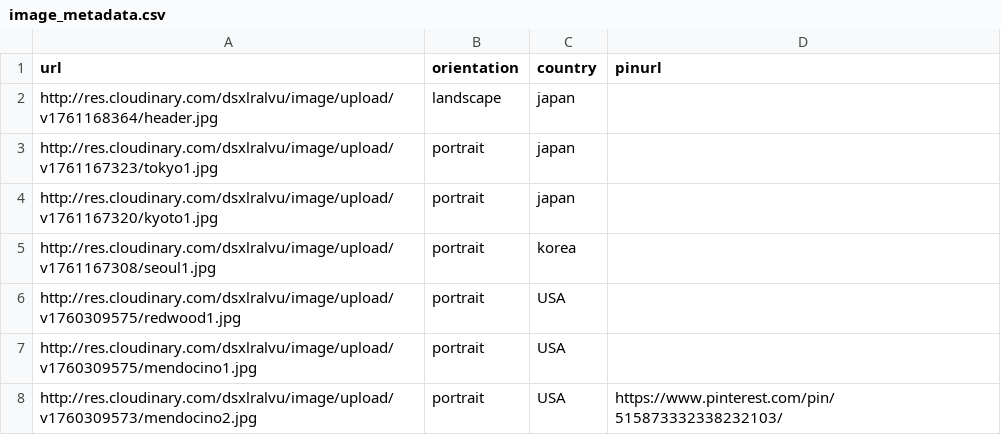
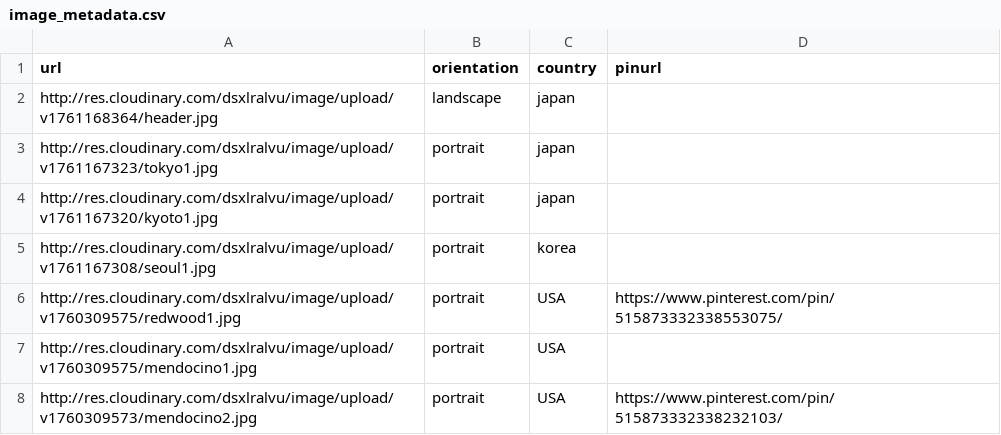
Before and after one commit to mckenziedubois/website, a CSV file: pages/image_metadata.csv, drawn as a sheet.

Commit message:
Pinurl updates and rerun of image script

```diff
--- a/pages/image_metadata.csv
+++ b/pages/image_metadata.csv
@@ -5,3 +5,3 @@ http://res.cloudinary.com/dsxlralvu/image/upload/v1761167320/kyoto1.jpg,portrait
 http://res.cloudinary.com/dsxlralvu/image/upload/v1761167308/seoul1.jpg,portrait,korea,
-http://res.cloudinary.com/dsxlralvu/image/upload/v1760309575/redwood1.jpg,portrait,USA,
+http://res.cloudinary.com/dsxlralvu/image/upload/v1760309575/redwood1.jpg,portrait,USA,https://www.pinterest.com/pin/515873332338553075/
 http://res.cloudinary.com/dsxlralvu/image/upload/v1760309575/mendocino1.jpg,portrait,USA,
```
Also changed, not shown: 1 other file.
